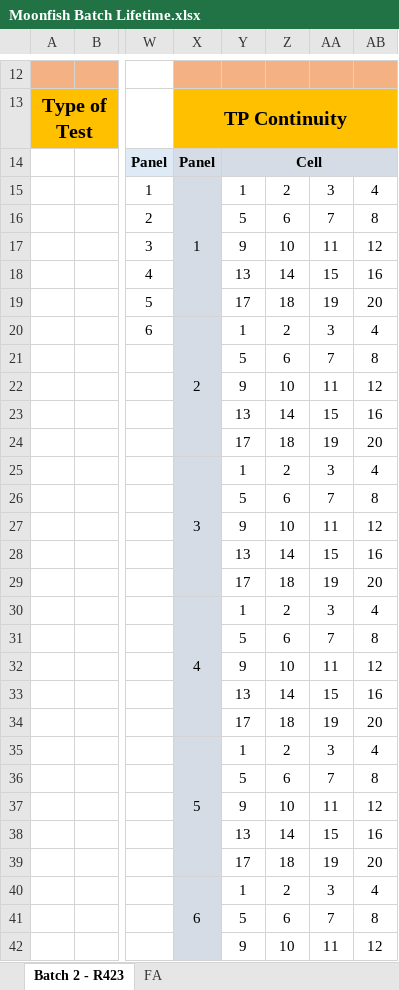
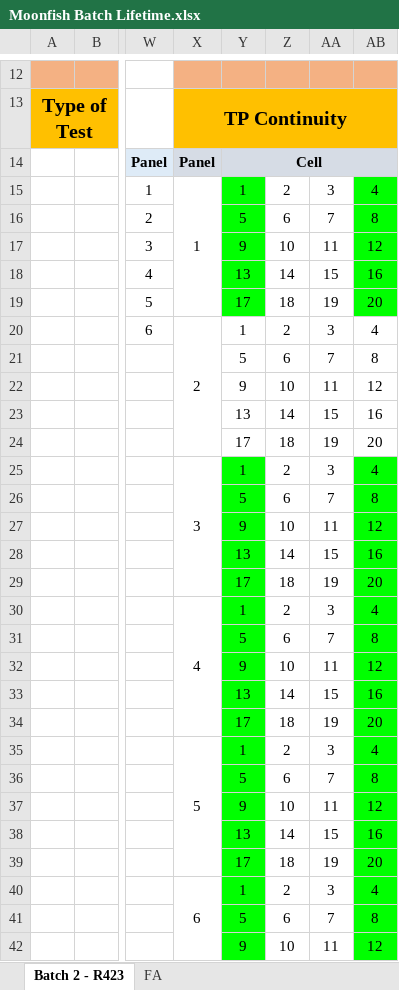
Before and after one commit to harrythegeek/moonfish_tracker, an Excel workbook: Moonfish Batch Lifetime.xlsx, sheet Batch 2 - R423, drawn as a sheet; only a part is shown, gaps mark what is left out; values as stored, in another font and other column widths than the file's, no borders; the diff covers the shown part only; the diff names each change by its address in the sheet, - before the commit and + after, or states it on an @@ line.

```diff
--- a/Moonfish Batch Lifetime.xlsx (sheet Batch 2 - R423)
+++ b/Moonfish Batch Lifetime.xlsx (sheet Batch 2 - R423)
-X15 fill: #D6DCE5
+X15 fill: none
-Y15:Y19 fill: none
+Y15:Y19 fill: #00FF00
-AB15:AB19 fill: none
+AB15:AB19 fill: #00FF00
-X20 fill: #D6DCE5
+X20 fill: none
-X25 fill: #D6DCE5
+X25 fill: none
-Y25:Y42 fill: none
+Y25:Y42 fill: #00FF00
-AB25:AB42 fill: none
+AB25:AB42 fill: #00FF00
-X30 fill: #D6DCE5
+X30 fill: none
-X35 fill: #D6DCE5
+X35 fill: none
-X40 fill: #D6DCE5
+X40 fill: none
```
Also changed, not shown: cell formats elsewhere in this sheet, 1 other file.
